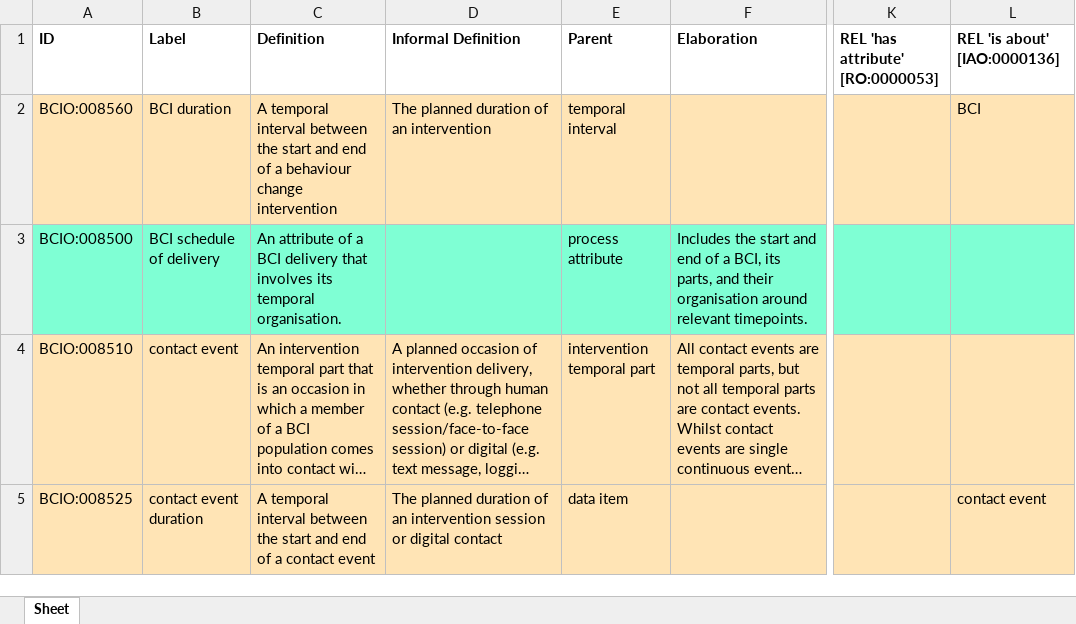
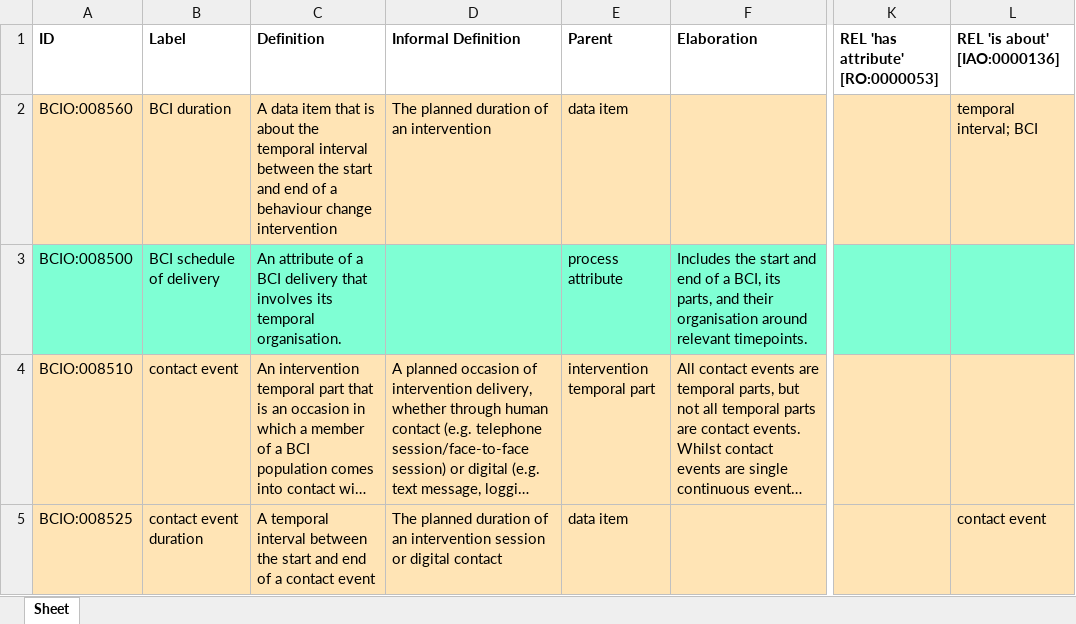
Before and after one commit to HumanBehaviourChangeProject/ontologies, an Excel workbook: Schedule/BCIO_Schedule.xlsx, sheet Sheet, drawn as a sheet; only a part is shown, gaps mark what is left out; long unchanged cells end in …; values as stored, in another font and other column widths than the file's, no borders; the diff names each change by its address in the sheet, - before the commit and + after, or states it on an @@ line.

Commit message:
Updating BCIO_Schedule.xlsx

```diff
--- a/Schedule/BCIO_Schedule.xlsx (sheet Sheet)
+++ b/Schedule/BCIO_Schedule.xlsx (sheet Sheet)
-C2 (Definition): A temporal interval…
+C2 (Definition): A data item that is about the temporal interval…
-E2 (Parent): temporal interval
+E2 (Parent): data item
-L2 (REL 'is about' [IAO:0000136]): BCI
+L2 (REL 'is about' [IAO:0000136]): temporal interval; BCI
```
